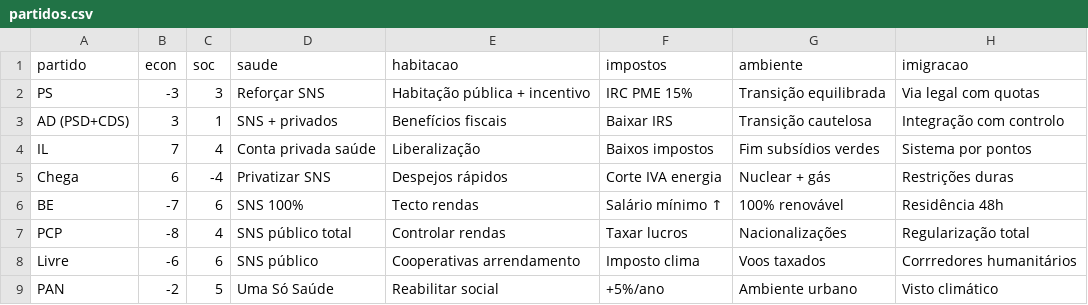
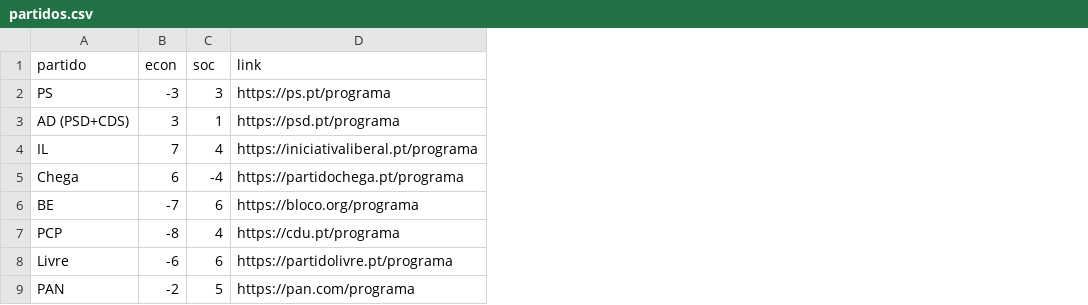
Before and after one commit to pamado98/app-politica, a CSV file: partidos.csv, drawn as a sheet; removed rows and columns are numbered as before the commit, all else as after; the diff names each change by its address in the sheet, - before the commit and + after, or states it on an @@ line.

```diff
--- a/partidos.csv
+++ b/partidos.csv
-column D (saude), rows 2-9: Reforçar SNS | SNS + privados | Conta privada saúde | Privatizar SNS | SNS 100% | SNS público total | SNS público | Uma Só Saúde
-column E (habitacao), rows 2-9: Habitação pública + incentivo | Benefícios fiscais | Liberalização | Despejos rápidos | Tecto rendas | Controlar rendas | Cooperativas arrendamento | Reabilitar social
-column F (impostos), rows 2-9: IRC PME 15% | Baixar IRS | Baixos impostos | Corte IVA energia | Salário mínimo ↑ | Taxar lucros | Imposto clima | +5%/ano
-column G (ambiente), rows 2-9: Transição equilibrada | Transição cautelosa | Fim subsídios verdes | Nuclear + gás | 100% renovável | Nacionalizações | Voos taxados | Ambiente urbano
-column H (imigracao), rows 2-9: Via legal com quotas | Integração com controlo | Sistema por pontos | Restrições duras | Residência 48h | Regularização total | Corrredores humanitários | Visto climático
+column D (link), rows 2-9: https://ps.pt/programa | https://psd.pt/programa | https://iniciativaliberal.pt/programa | https://partidochega.pt/programa | https://bloco.org/programa | https://cdu.pt/programa | https://partidolivre.pt/programa | https://pan.com/programa
```
Also changed, not shown: 1 other file.
